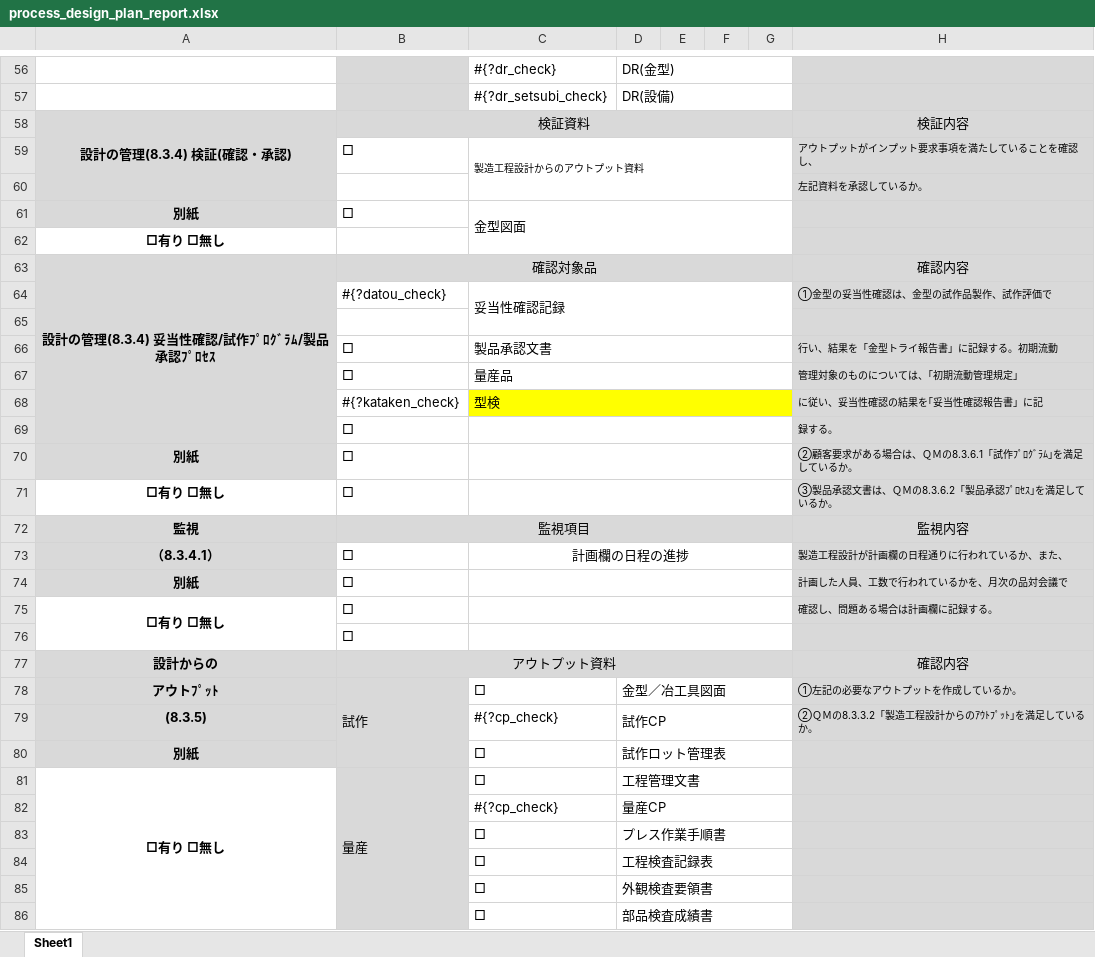
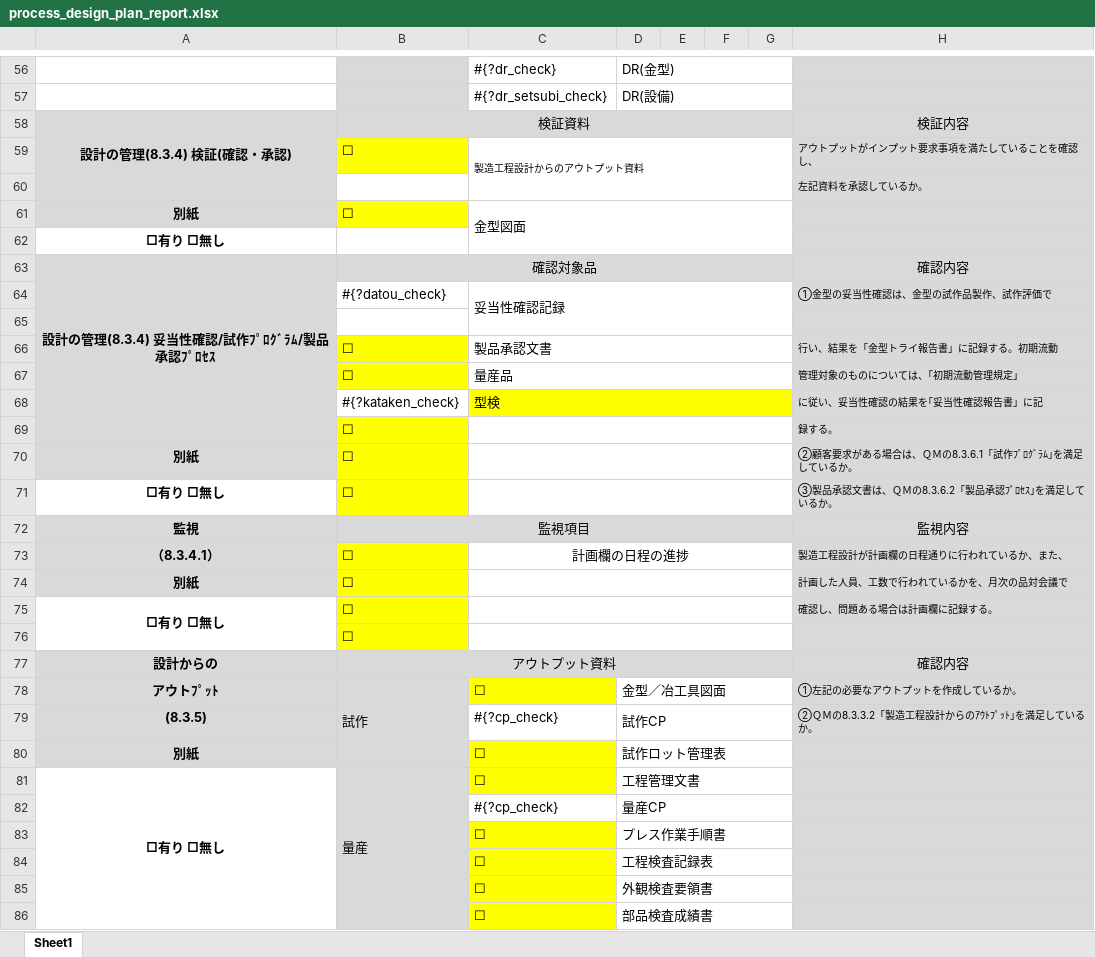
Before and after one commit to Yasu2019/production_20250101, an Excel workbook: lib/excel_templates/process_design_plan_report.xlsx, sheet Sheet1, drawn as a sheet; only a part is shown, gaps mark what is left out; values as stored, in another font and other column widths than the file's, no borders; the diff covers the shown part only; the diff names each change by its address in the sheet, - before the commit and + after, or states it on an @@ line.

```diff
--- a/lib/excel_templates/process_design_plan_report.xlsx (sheet Sheet1)
+++ b/lib/excel_templates/process_design_plan_report.xlsx (sheet Sheet1)
-B59: □
+B59: ☐
-B59 fill: none
+B59 fill: #FFFF00
-B61: □
+B61: ☐
-B61 fill: none
+B61 fill: #FFFF00
-B66:B67: □
+B66:B67: ☐
-B66:B67 fill: none
+B66:B67 fill: #FFFF00
-B69:B71: □
+B69:B71: ☐
-B69:B71 fill: none
+B69:B71 fill: #FFFF00
-B73:B76: □
+B73:B76: ☐
-B73:B76 fill: none
+B73:B76 fill: #FFFF00
-C78: □
+C78: ☐
-C78 fill: none
+C78 fill: #FFFF00
-C80:C81: □
+C80:C81: ☐
-C80:C81 fill: none
+C80:C81 fill: #FFFF00
-C83:C86: □
+C83:C86: ☐
-C83:C86 fill: none
+C83:C86 fill: #FFFF00
```
Also changed, not shown: 2 added rows, 2 removed rows, 7 edited cells and cell formats elsewhere in this sheet, lib/excel_templates/apqp_approved_report_modified.xlsx, lib/excel_templates/apqp_plan_report.xlsx, 21 other files.
